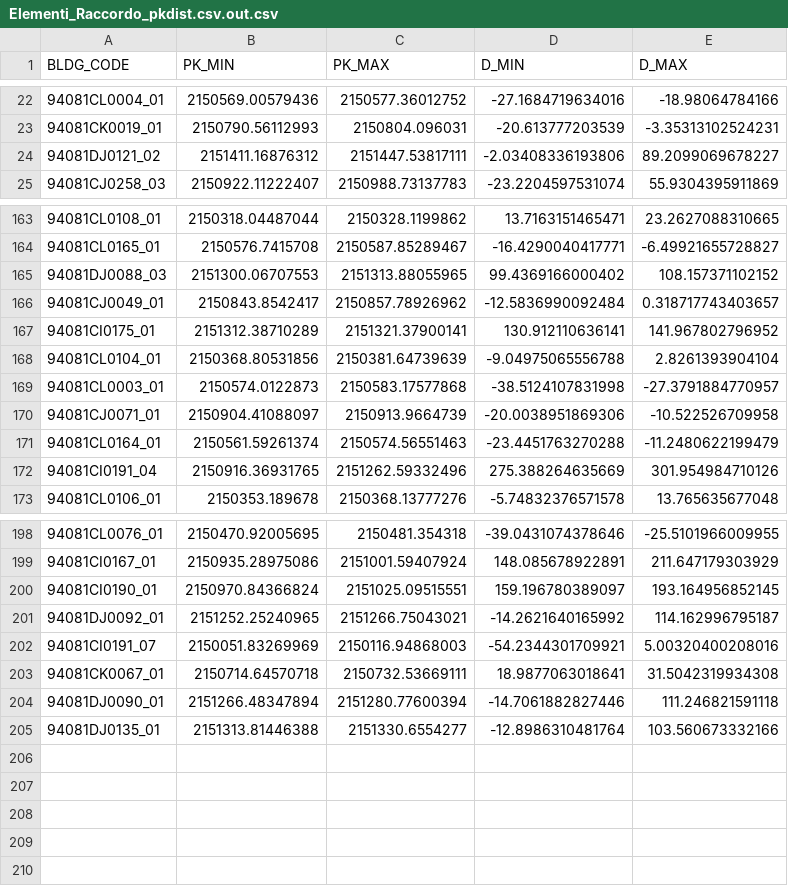
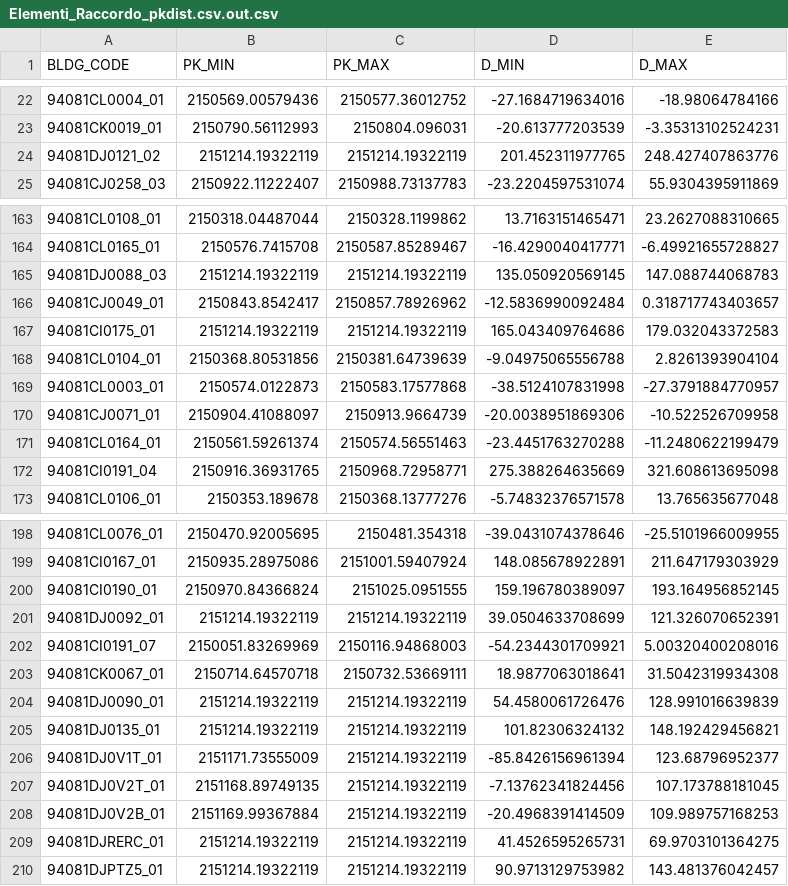
Before and after one commit to andreadanzi/epbm, a CSV file: data/Elementi_Raccordo_pkdist.csv.out.csv, drawn as a sheet; only a part is shown, gaps mark what is left out; the diff covers the shown part only.

```diff
--- a/data/Elementi_Raccordo_pkdist.csv.out.csv
+++ b/data/Elementi_Raccordo_pkdist.csv.out.csv
@@ -23,3 +23,3 @@ BLDG_CODE;PK_MIN;PK_MAX;D_MIN;D_MAX
 94081CK0019_01;2150790.56112993;2150804.096031;-20.613777203539;-3.35313102524231
-94081DJ0121_02;2151411.16876312;2151447.53817111;-2.03408336193806;89.2099069678227
+94081DJ0121_02;2151214.19322119;2151214.19322119;201.452311977765;248.427407863776
 94081CJ0258_03;2150922.11222407;2150988.73137783;-23.2204597531074;55.9304395911869
@@ -164,5 +164,5 @@ BLDG_CODE;PK_MIN;PK_MAX;D_MIN;D_MAX
 94081CL0165_01;2150576.7415708;2150587.85289467;-16.4290040417771;-6.49921655728827
-94081DJ0088_03;2151300.06707553;2151313.88055965;99.4369166000402;108.157371102152
+94081DJ0088_03;2151214.19322119;2151214.19322119;135.050920569145;147.088744068783
 94081CJ0049_01;2150843.8542417;2150857.78926962;-12.5836990092484;0.318717743403657
-94081CI0175_01;2151312.38710289;2151321.37900141;130.912110636141;141.967802796952
+94081CI0175_01;2151214.19322119;2151214.19322119;165.043409764686;179.032043372583
 94081CL0104_01;2150368.80531856;2150381.64739639;-9.04975065556788;2.8261393904104
@@ -171,3 +171,3 @@ BLDG_CODE;PK_MIN;PK_MAX;D_MIN;D_MAX
 94081CL0164_01;2150561.59261374;2150574.56551463;-23.4451763270288;-11.2480622199479
-94081CI0191_04;2150916.36931765;2151262.59332496;275.388264635669;301.954984710126
+94081CI0191_04;2150916.36931765;2150968.72958771;275.388264635669;321.608613695098
 94081CL0106_01;2150353.189678;2150368.13777276;-5.74832376571578;13.765635677048
@@ -199,7 +199,12 @@ BLDG_CODE;PK_MIN;PK_MAX;D_MIN;D_MAX
 94081CI0167_01;2150935.28975086;2151001.59407924;148.085678922891;211.647179303929
-94081CI0190_01;2150970.84366824;2151025.09515551;159.196780389097;193.164956852145
-94081DJ0092_01;2151252.25240965;2151266.75043021;-14.2621640165992;114.162996795187
+94081CI0190_01;2150970.84366824;2151025.0951555;159.196780389097;193.164956852145
+94081DJ0092_01;2151214.19322119;2151214.19322119;39.0504633708699;121.326070652391
 94081CI0191_07;2150051.83269969;2150116.94868003;-54.2344301709921;5.00320400208016
 94081CK0067_01;2150714.64570718;2150732.53669111;18.9877063018641;31.5042319934308
-94081DJ0090_01;2151266.48347894;2151280.77600394;-14.7061882827446;111.246821591118
-94081DJ0135_01;2151313.81446388;2151330.6554277;-12.8986310481764;103.560673332166
+94081DJ0090_01;2151214.19322119;2151214.19322119;54.4580061726476;128.991016639839
+94081DJ0135_01;2151214.19322119;2151214.19322119;101.82306324132;148.192429456821
+94081DJ0V1T_01;2151171.73555009;2151214.19322119;-85.8426156961394;123.68796952377
+94081DJ0V2T_01;2151168.89749135;2151214.19322119;-7.13762341824456;107.173788181045
+94081DJ0V2B_01;2151169.99367884;2151214.19322119;-20.4968391414509;109.989757168253
+94081DJRERC_01;2151214.19322119;2151214.19322119;41.4526595265731;69.9703101364275
+94081DJPTZ5_01;2151214.19322119;2151214.19322119;90.9713129753982;143.481376042457
```
Also changed, not shown: 1 added row, 1 removed row and 66 edited cells elsewhere in this file, 10 other files.
